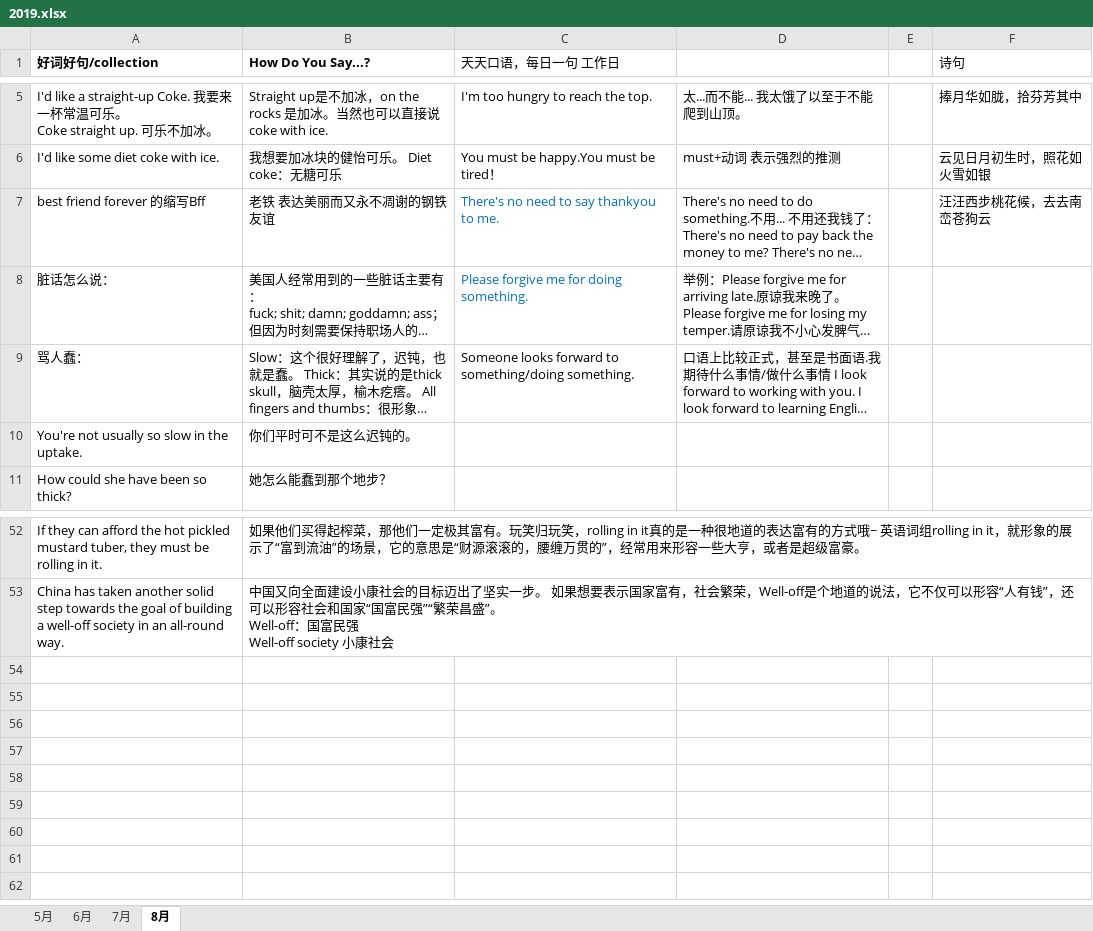
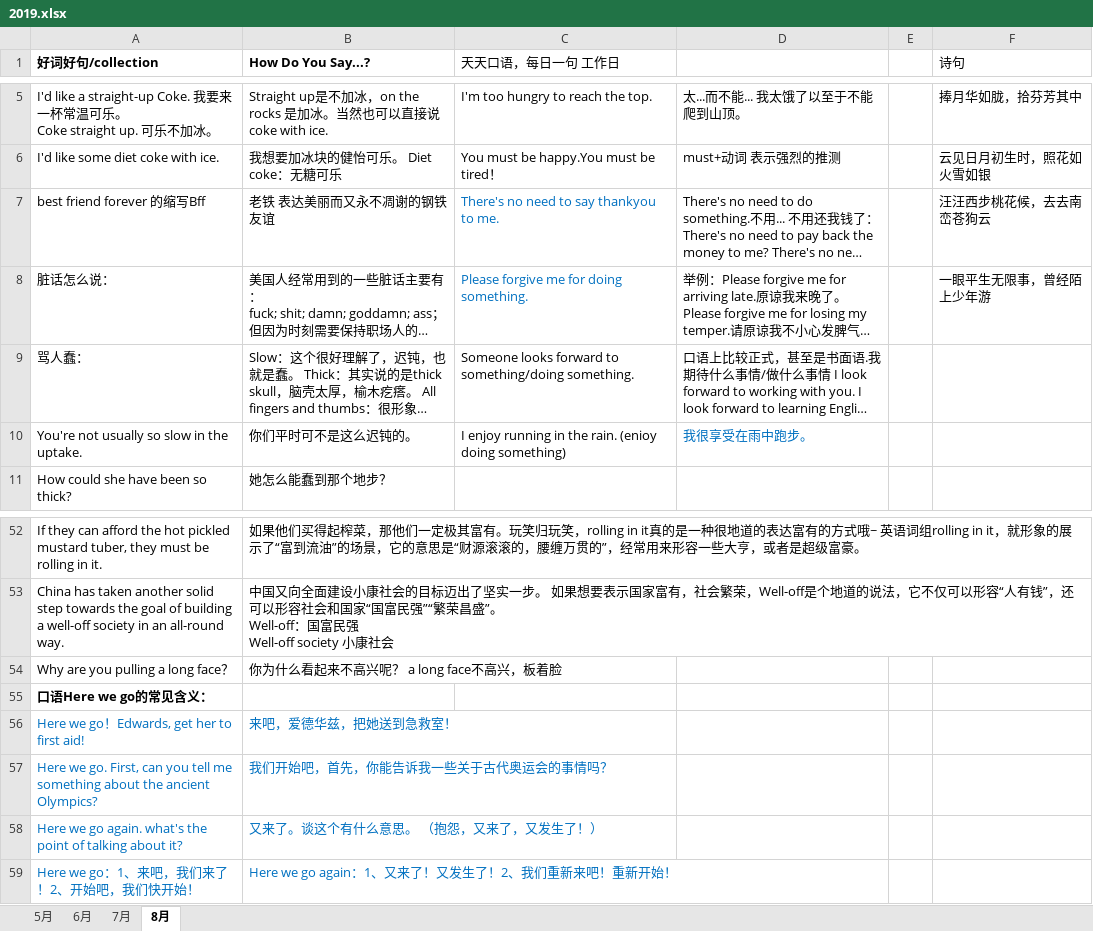
Before and after one commit to happyhani/studyEnglish, an Excel workbook: 2019.xlsx, sheet 8月, drawn as a sheet; only a part is shown, gaps mark what is left out; long unchanged cells end in …; values as stored, in another font and other column widths than the file's, no borders; the diff names each change by its address in the sheet, - before the commit and + after, or states it on an @@ line.

Commit message:
我享受什么事的口语，又来了的抱怨怎么表达

```diff
--- a/2019.xlsx (sheet 8月)
+++ b/2019.xlsx (sheet 8月)
-F8 (诗句): (empty)
+F8 (诗句): 一眼平生无限事，曾经陌上少年游
-C10 (天天口语，每日一句 工作日): (empty)
+C10 (天天口语，每日一句 工作日): I enjoy running in the rain. (enioy doing something)
-D10: (empty)
+D10: 我很享受在雨中跑步。
+row 54: Why are you pulling a long face？ | 你为什么看起来不高兴呢？ a long face不高兴，板着脸
+row 55: 口语Here we go的常见含义：
+row 56: Here we go！Edwards, get her to first aid! | 来吧，爱德华兹，把她送到急救室！
+row 57: Here we go. First, can you tell me something about the ancient Olympics? | 我们开始吧，首先，你能告诉我一些关于古代奥运会的事情吗？
+row 58: Here we go again. what's the point of talking about it? | 又来了。谈这个有什么意思。 （抱怨，又来了，又发生了！）
+row 59: Here we go：1、来吧，我们来了！2、开始吧，我们快开始！ | Here we go again：1、又来了！又发生了！2、我们重新来吧！重新开始！
```
